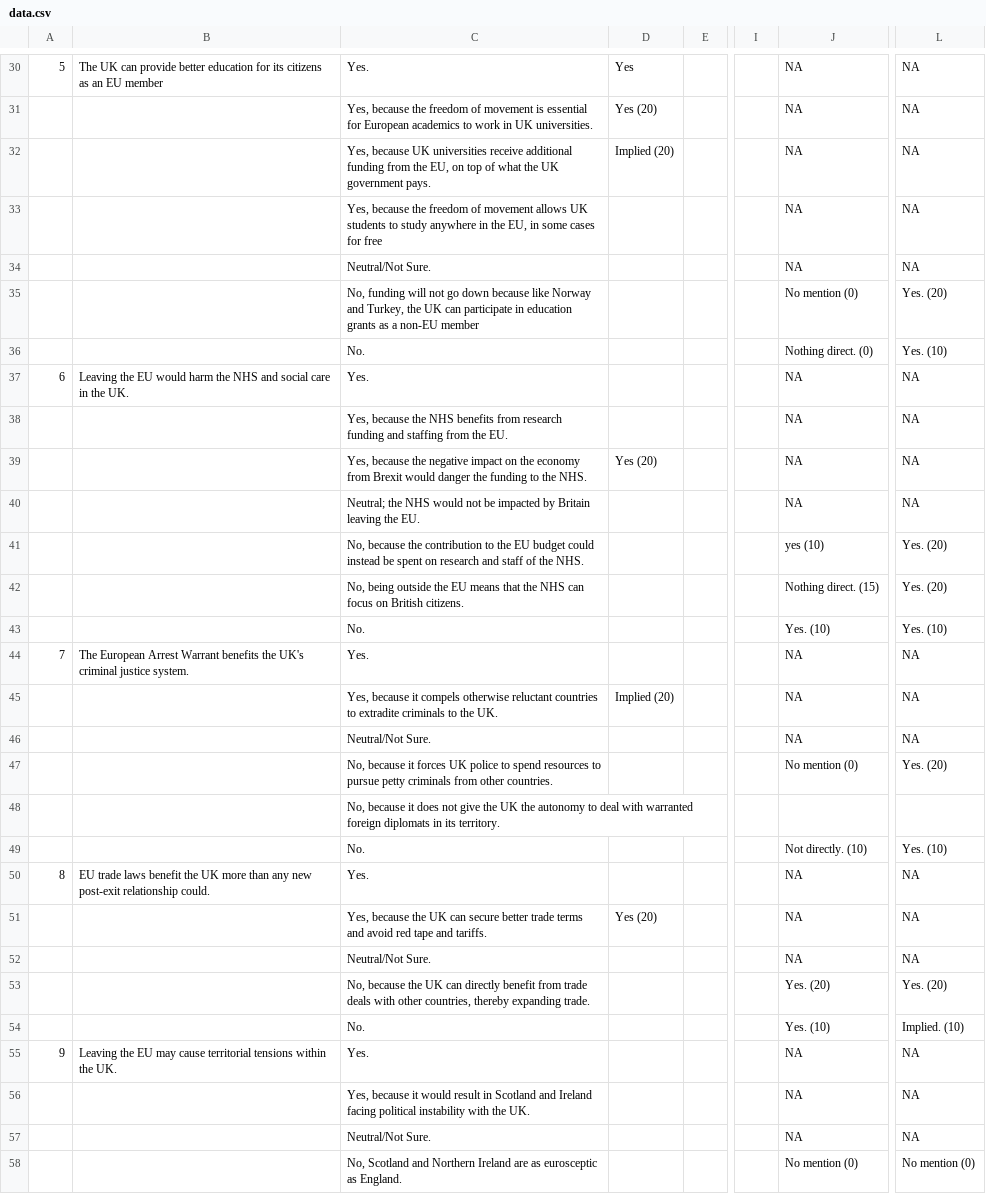
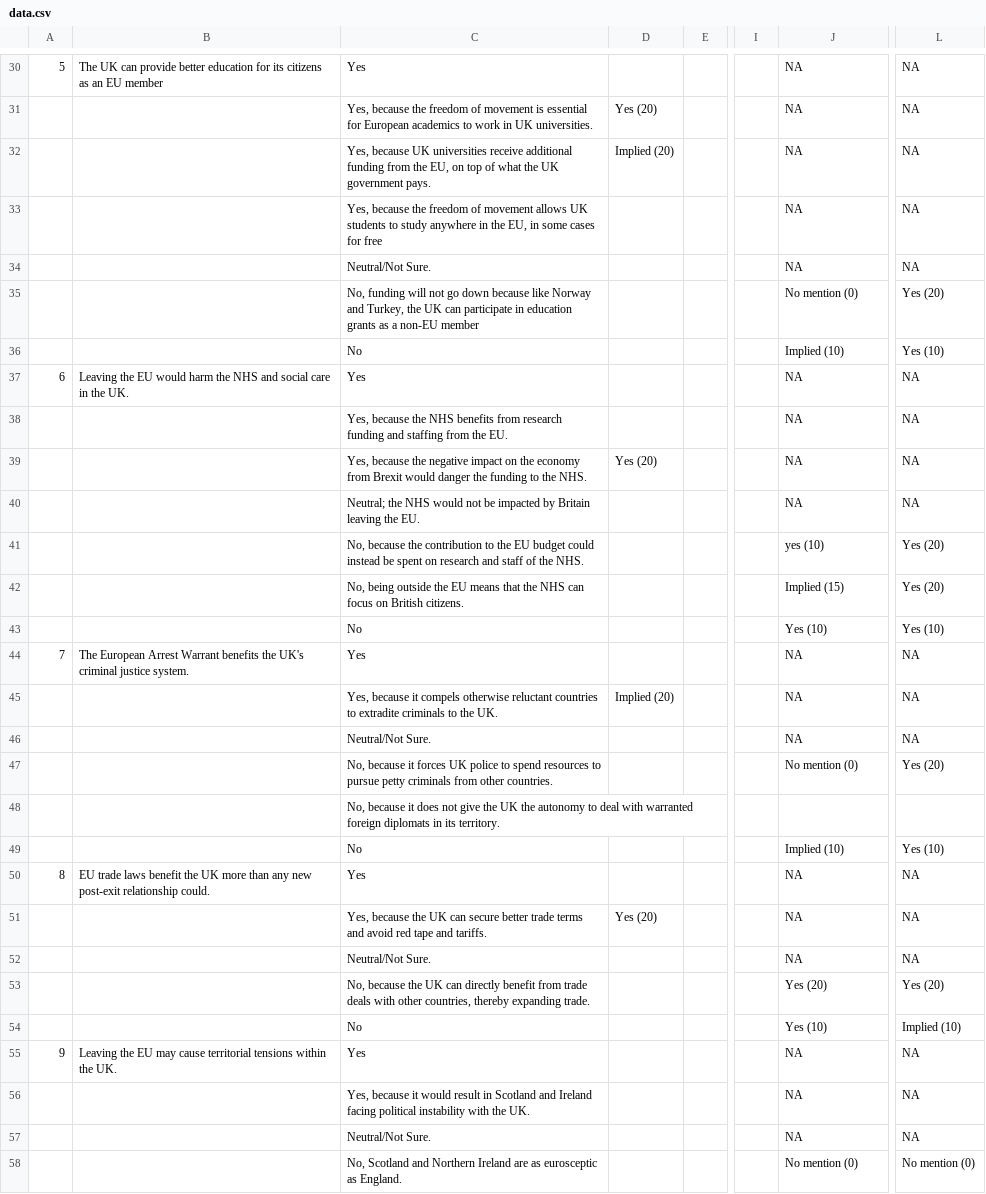
Before and after one commit to weijiekoh/yourcupoftea, a CSV file: app/data/data.csv, drawn as a sheet; only a part is shown, gaps mark what is left out; the diff covers the shown part only; the diff names each change by its address in the sheet, - before the commit and + after, or states it on an @@ line.

```diff
--- a/app/data/data.csv
+++ b/app/data/data.csv
-C30: Yes.
+C30: Yes
-D30: Yes
+D30: (empty)
-L35: Yes. (20)
+L35: Yes (20)
-C36: No.
+C36: No
-J36: Nothing direct. (0)
+J36: Implied (10)
-L36: Yes. (10)
+L36: Yes (10)
-C37: Yes.
+C37: Yes
-L41:L42: Yes. (20)
+L41:L42: Yes (20)
-J42: Nothing direct. (15)
+J42: Implied (15)
-C43: No.
+C43: No
-J43: Yes. (10)
+J43: Yes (10)
-L43: Yes. (10)
+L43: Yes (10)
-C44: Yes.
+C44: Yes
-L47: Yes. (20)
+L47: Yes (20)
-C49: No.
+C49: No
-J49: Not directly. (10)
+J49: Implied (10)
-L49: Yes. (10)
+L49: Yes (10)
-C50: Yes.
+C50: Yes
-J53: Yes. (20)
+J53: Yes (20)
-L53: Yes. (20)
+L53: Yes (20)
-C54: No.
+C54: No
-J54: Yes. (10)
+J54: Yes (10)
-L54: Implied. (10)
+L54: Implied (10)
-C55: Yes.
+C55: Yes
```
Also changed, not shown: 65 edited cells elsewhere in this file, 12 other files.
